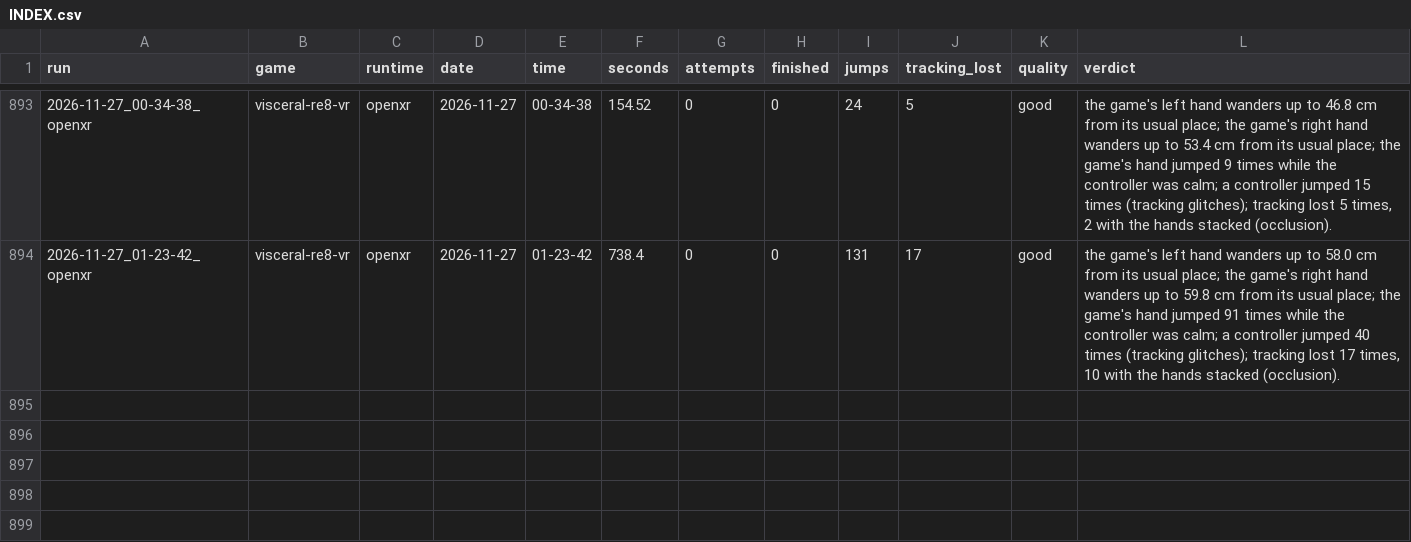
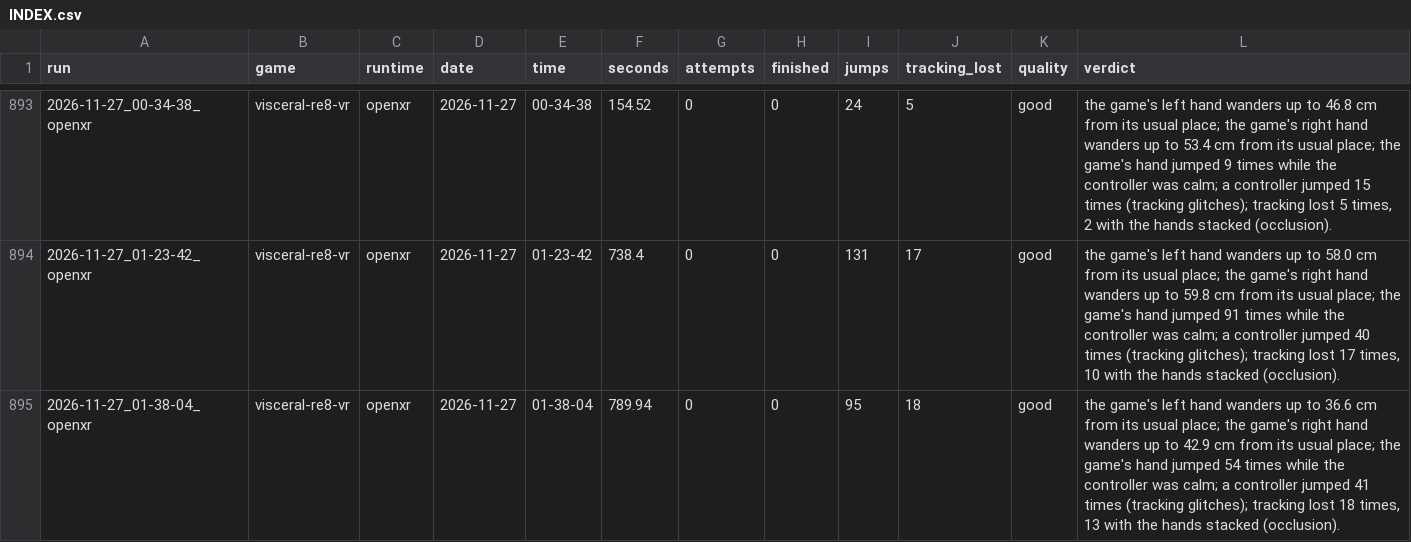
Before and after one commit to TefMeister/BeG0nE, a CSV file: ghost-hand/data/INDEX.csv, drawn as a sheet; only a part is shown, gaps mark what is left out.

Commit message:
camera-jitter, ghost-hand: 2 reports filed by the rider, saved by itself

```diff
--- a/ghost-hand/data/INDEX.csv
+++ b/ghost-hand/data/INDEX.csv
@@ -894 +894,2 @@ run,game,runtime,date,time,seconds,attempts,finished,jumps,tracking_lost,quality
 2026-11-27_01-23-42_openxr,visceral-re8-vr,openxr,2026-11-27,01-23-42,738.4,0,0,131,17,good,"the game's left hand wanders up to 58.0 cm from its usual place; the game's right hand wanders up to 59.8 cm from its usual place; the game's hand jumped 91 times while the controller was calm; a controller jumped 40 times (tracking glitches); tracking lost 17 times, 10 with the hands stacked (occlusion)."
+2026-11-27_01-38-04_openxr,visceral-re8-vr,openxr,2026-11-27,01-38-04,789.94,0,0,95,18,good,"the game's left hand wanders up to 36.6 cm from its usual place; the game's right hand wanders up to 42.9 cm from its usual place; the game's hand jumped 54 times while the controller was calm; a controller jumped 41 times (tracking glitches); tracking lost 18 times, 13 with the hands stacked (occlusion)."
```
Also changed, not shown: camera-jitter/data/INDEX.csv, 6 other files.
